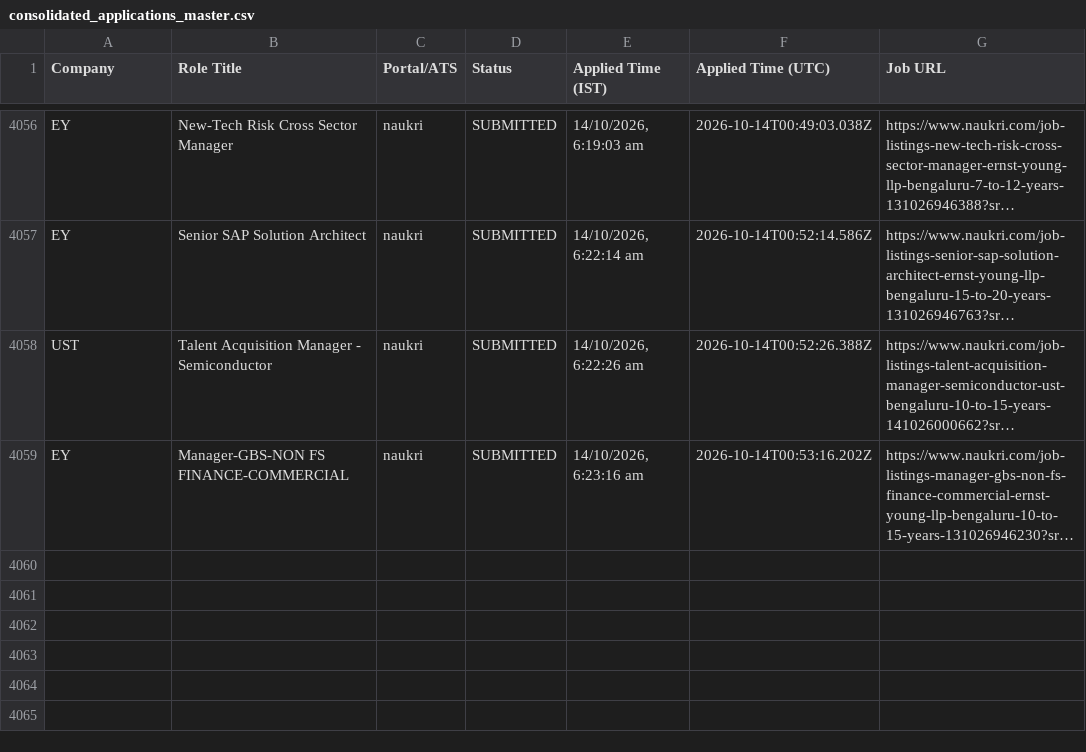
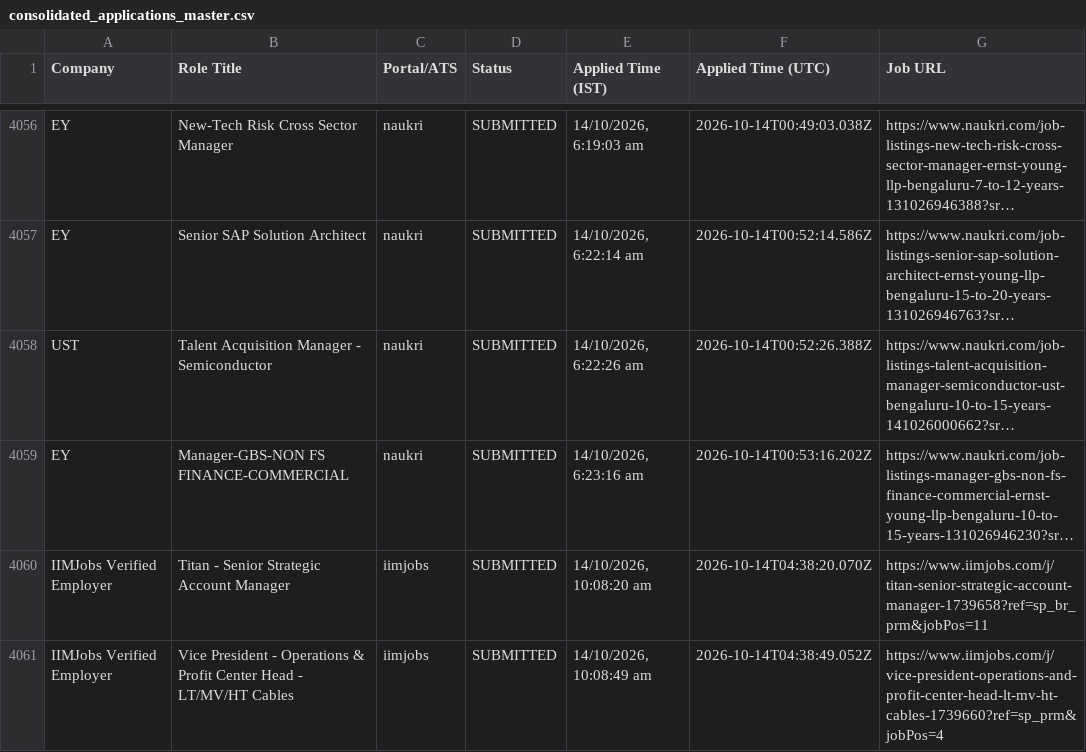
Before and after one commit to sandeepramaswamykashyap-coder/job-search-agent, a CSV file: consolidated_applications_master.csv, drawn as a sheet; only a part is shown, gaps mark what is left out; long unchanged cells end in …; the diff names each change by its address in the sheet, - before the commit and + after, or states it on an @@ line.

Commit message:
feat: recorded visible omni-portal applications cycle #175

```diff
--- a/consolidated_applications_master.csv
+++ b/consolidated_applications_master.csv
+row 4060: IIMJobs Verified Employer | Titan - Senior Strategic Account Manager | iimjobs | SUBMITTED | 14/10/2026, 10:08:20 am | 2026-10-14T04:38:20.070Z | https://www.iimjobs.com/j/titan-senior-strategic-account-manager-1739658?ref=sp_br_prm&jobPos=11
+row 4061: IIMJobs Verified Employer | Vice President - Operations & Profit Center Head - LT/MV/HT Cables | iimjobs | SUBMITTED | 14/10/2026, 10:08:49 am | 2026-10-14T04:38:49.052Z | https://www.iimjobs.com/j/vice-president-operations-and-profit-center-head-lt-mv-ht-cables-1739660?ref=sp_prm&jobPos=4
```
Also changed, not shown: verified_clean_applications.csv, 3 other files.
